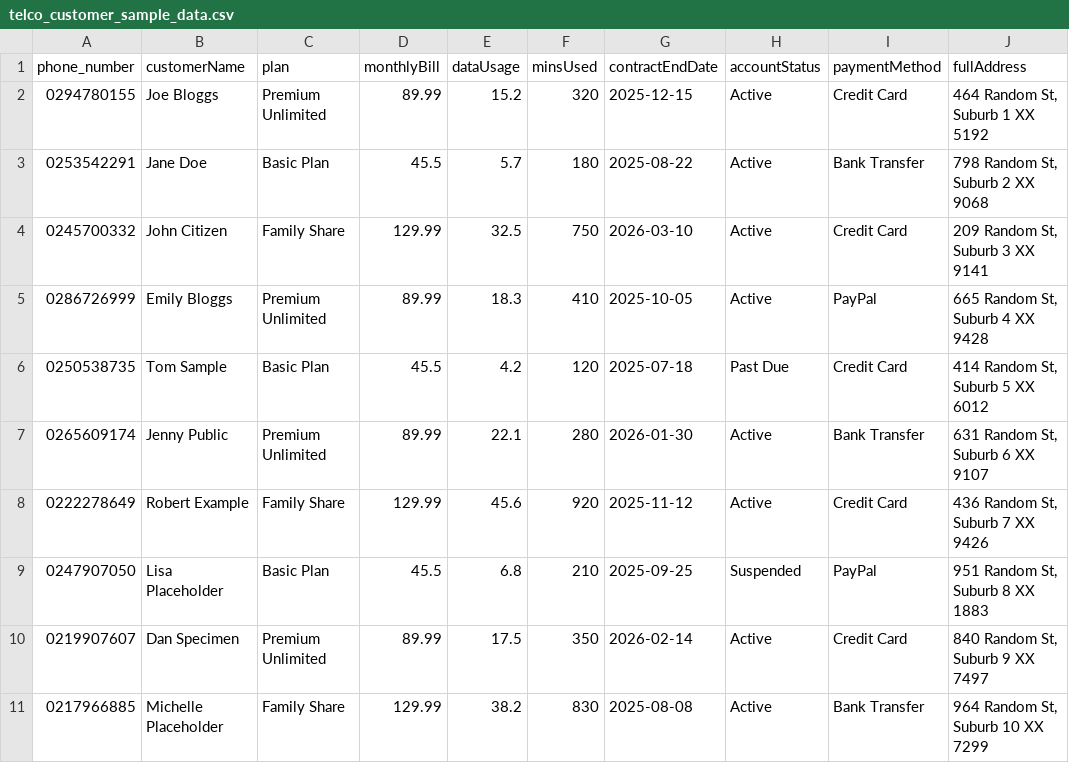
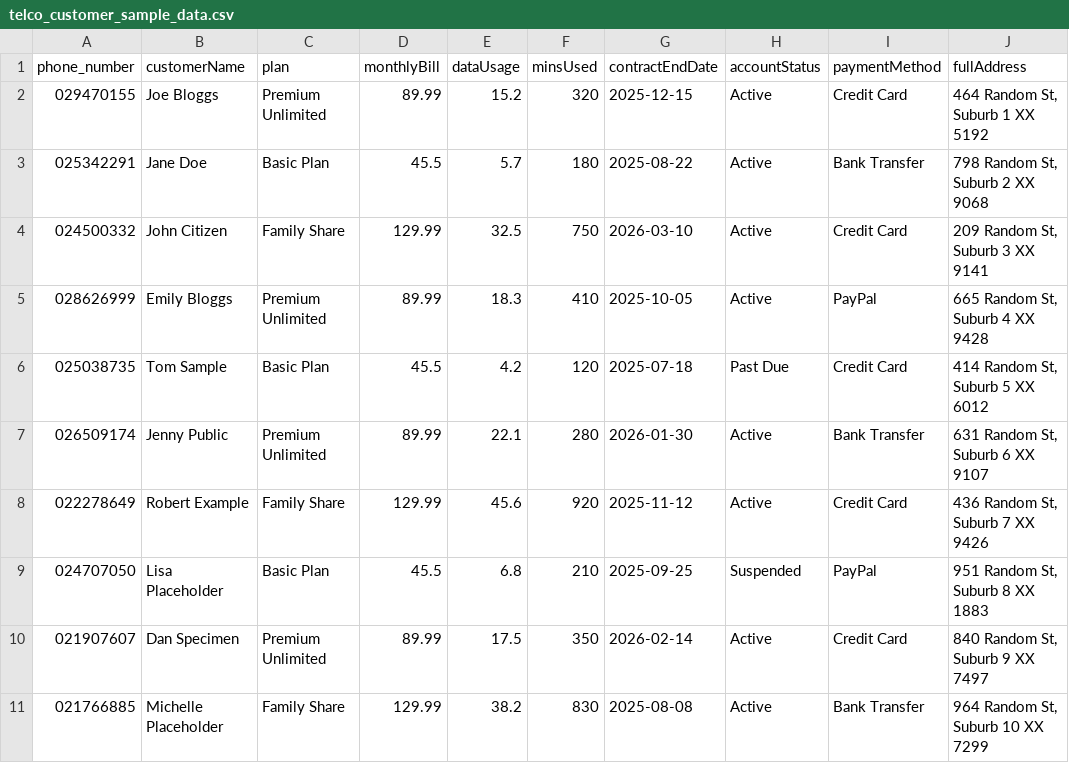
Before and after one commit to aws-samples/sample-s2s-cdk-agent, a CSV file: industry-specific-demo-data/telco/sample-data/telco_customer_sample_data.csv, drawn as a sheet.

```diff
--- a/industry-specific-demo-data/telco/sample-data/telco_customer_sample_data.csv
+++ b/industry-specific-demo-data/telco/sample-data/telco_customer_sample_data.csv
@@ -1,11 +1,11 @@
 phone_number,customerName,plan,monthlyBill,dataUsage,minsUsed,contractEndDate,accountStatus,paymentMethod,fullAddress
-0294780155,Joe Bloggs,Premium Unlimited,89.99,15.2,320,2025-12-15,Active,Credit Card,"464 Random St, Suburb 1 XX 5192"
-0253542291,Jane Doe,Basic Plan,45.5,5.7,180,2025-08-22,Active,Bank Transfer,"798 Random St, Suburb 2 XX 9068"
-0245700332,John Citizen,Family Share,129.99,32.5,750,2026-03-10,Active,Credit Card,"209 Random St, Suburb 3 XX 9141"
-0286726999,Emily Bloggs,Premium Unlimited,89.99,18.3,410,2025-10-05,Active,PayPal,"665 Random St, Suburb 4 XX 9428"
-0250538735,Tom Sample,Basic Plan,45.5,4.2,120,2025-07-18,Past Due,Credit Card,"414 Random St, Suburb 5 XX 6012"
-0265609174,Jenny Public,Premium Unlimited,89.99,22.1,280,2026-01-30,Active,Bank Transfer,"631 Random St, Suburb 6 XX 9107"
-0222278649,Robert Example,Family Share,129.99,45.6,920,2025-11-12,Active,Credit Card,"436 Random St, Suburb 7 XX 9426"
-0247907050,Lisa Placeholder,Basic Plan,45.5,6.8,210,2025-09-25,Suspended,PayPal,"951 Random St, Suburb 8 XX 1883"
-0219907607,Dan Specimen,Premium Unlimited,89.99,17.5,350,2026-02-14,Active,Credit Card,"840 Random St, Suburb 9 XX 7497"
-0217966885,Michelle Placeholder,Family Share,129.99,38.2,830,2025-08-08,Active,Bank Transfer,"964 Random St, Suburb 10 XX 7299"
+029470155,Joe Bloggs,Premium Unlimited,89.99,15.2,320,2025-12-15,Active,Credit Card,"464 Random St, Suburb 1 XX 5192"
+025342291,Jane Doe,Basic Plan,45.5,5.7,180,2025-08-22,Active,Bank Transfer,"798 Random St, Suburb 2 XX 9068"
+024500332,John Citizen,Family Share,129.99,32.5,750,2026-03-10,Active,Credit Card,"209 Random St, Suburb 3 XX 9141"
+028626999,Emily Bloggs,Premium Unlimited,89.99,18.3,410,2025-10-05,Active,PayPal,"665 Random St, Suburb 4 XX 9428"
+025038735,Tom Sample,Basic Plan,45.5,4.2,120,2025-07-18,Past Due,Credit Card,"414 Random St, Suburb 5 XX 6012"
+026509174,Jenny Public,Premium Unlimited,89.99,22.1,280,2026-01-30,Active,Bank Transfer,"631 Random St, Suburb 6 XX 9107"
+022278649,Robert Example,Family Share,129.99,45.6,920,2025-11-12,Active,Credit Card,"436 Random St, Suburb 7 XX 9426"
+024707050,Lisa Placeholder,Basic Plan,45.5,6.8,210,2025-09-25,Suspended,PayPal,"951 Random St, Suburb 8 XX 1883"
+021907607,Dan Specimen,Premium Unlimited,89.99,17.5,350,2026-02-14,Active,Credit Card,"840 Random St, Suburb 9 XX 7497"
+021766885,Michelle Placeholder,Family Share,129.99,38.2,830,2025-08-08,Active,Bank Transfer,"964 Random St, Suburb 10 XX 7299"
```
Also changed, not shown: industry-specific-demo-data/airline/sample-data/airline_customer_sample_data.csv, 24 other files.
